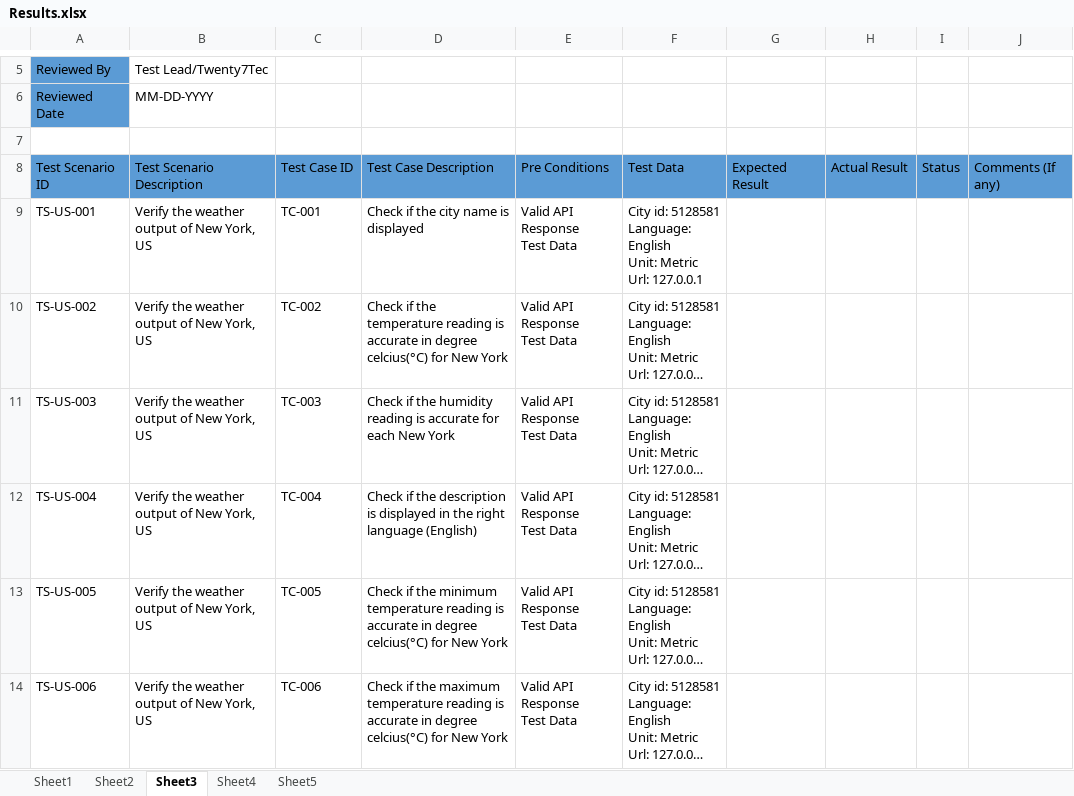
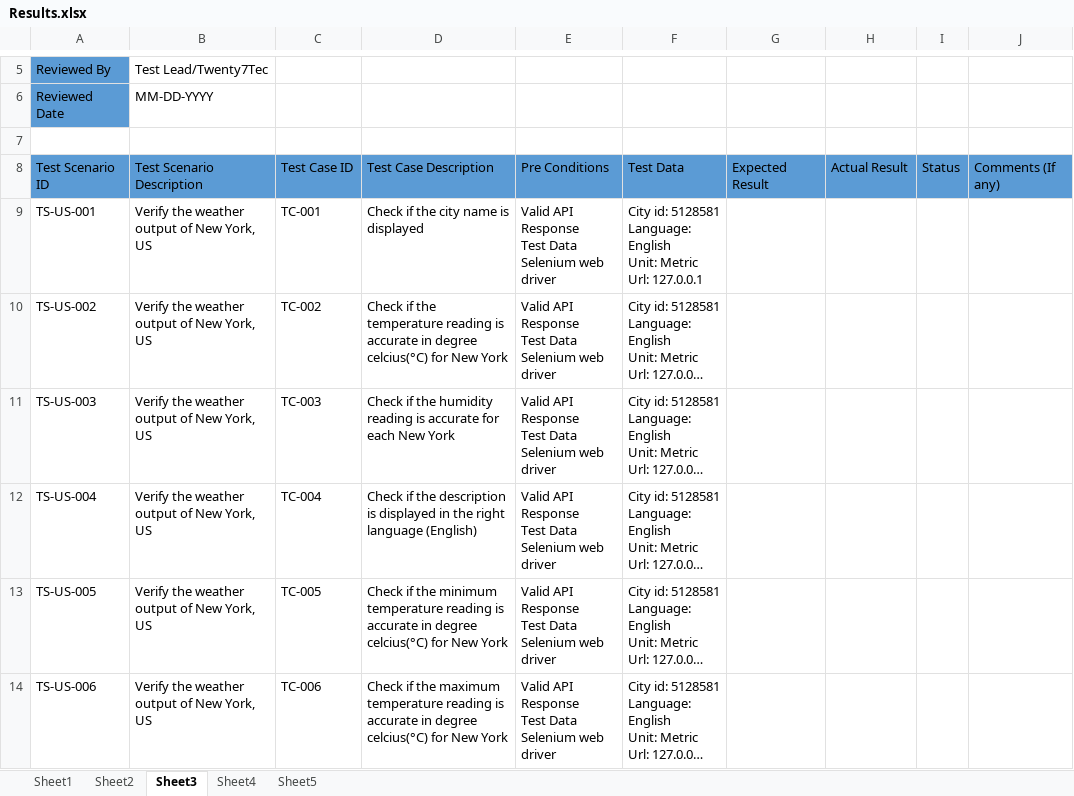
Before and after one commit to victorekeleme/Django-weatherAPITest, an Excel workbook: functional_tests/result/Results.xlsx, sheet Sheet3, drawn as a sheet; only a part is shown, gaps mark what is left out; long unchanged cells end in …; values as stored, in another font and other column widths than the file's, no borders; ↵ is a line break in a cell; the diff names each change by its address in the sheet, - before the commit and + after, or states it on an @@ line.

```diff
--- a/functional_tests/result/Results.xlsx (sheet Sheet3)
+++ b/functional_tests/result/Results.xlsx (sheet Sheet3)
-E9:E14: Valid API Response ↵ Test Data
+E9:E14: Valid API Response ↵ Test Data ↵ Selenium web driver
```
Also changed, not shown: sheet Sheet1, sheet Sheet2, sheet Sheet4, sheet Sheet5.
